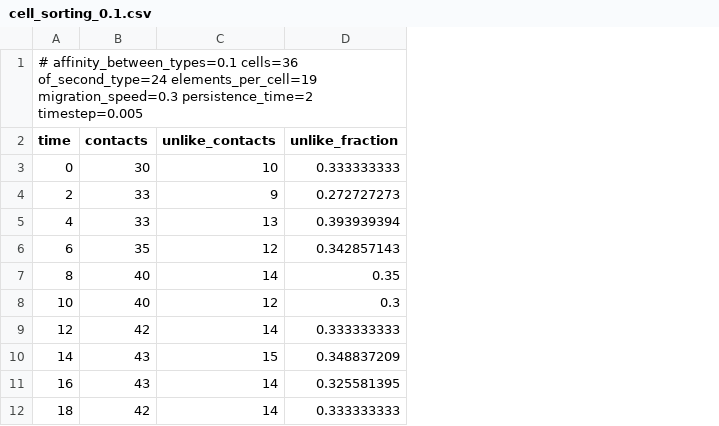
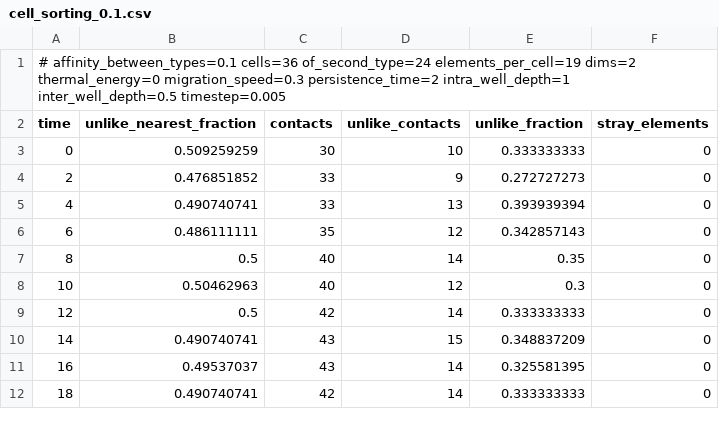
Before and after one commit to marcorusc/PhysiCore, a CSV file: mechanics/micromechanics/docs/notebooks/data/cell_sorting_0.1.csv, drawn as a sheet; only a part is shown; the diff names each change by its address in the sheet, - before the commit and + after, or states it on an @@ line.

```diff
--- a/mechanics/micromechanics/docs/notebooks/data/cell_sorting_0.1.csv
+++ b/mechanics/micromechanics/docs/notebooks/data/cell_sorting_0.1.csv
+column B (unlike_nearest_fraction), rows 3-12: 0.509259259 | 0.476851852 | 0.490740741 | 0.486111111 | 0.5 | 0.50462963 | 0.5 | 0.490740741 | 0.49537037 | 0.490740741
+column F (stray_elements), rows 3-12: all 0
-A1 (time): …of_second_type=24 elements_per_cell=19 migration_speed=0.3 persistence_time=2 timestep=0.005
+A1 (time): …of_second_type=24 elements_per_cell=19 dims=2 thermal_energy=0 migration_speed=0.3 persistence_time=2 intra_well_depth=1 inter_well_depth=0.5 timestep=0.005
```
Also changed, not shown: mechanics/micromechanics/docs/notebooks/data/cell_sorting_0.5.csv, mechanics/micromechanics/docs/notebooks/data/cell_sorting_1.csv, 10 other files.
